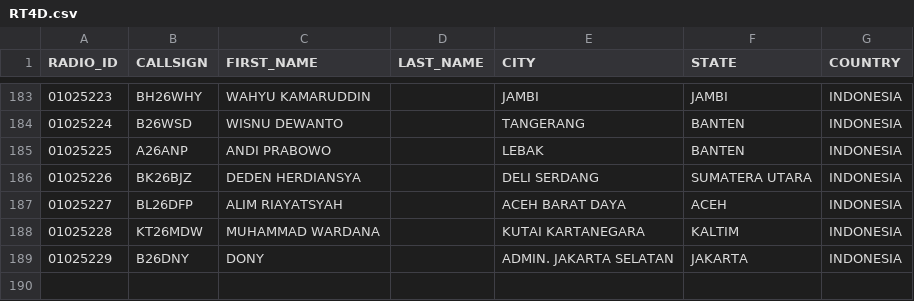
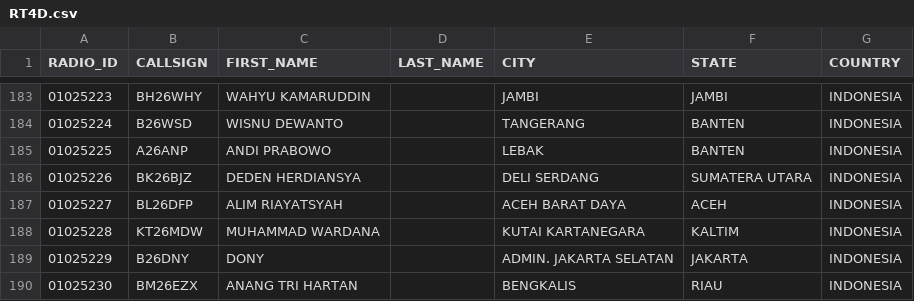
Before and after one commit to tombolptt/file_csv, a CSV file: RT4D.csv, drawn as a sheet; only a part is shown, gaps mark what is left out.

Commit message:
Update kontak RT4D.csv otomatis via Aplikasi

```diff
--- a/RT4D.csv
+++ b/RT4D.csv
@@ -189 +189,2 @@ RADIO_ID,CALLSIGN,FIRST_NAME,LAST_NAME,CITY,STATE,COUNTRY
 01025229,B26DNY,DONY,,ADMIN. JAKARTA SELATAN,JAKARTA,INDONESIA
+01025230,BM26EZX,ANANG TRI HARTAN,,BENGKALIS,RIAU,INDONESIA
```
